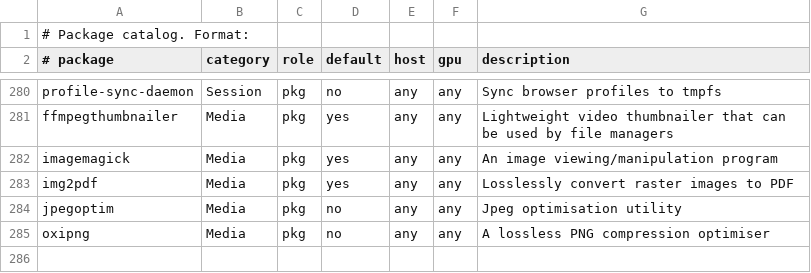
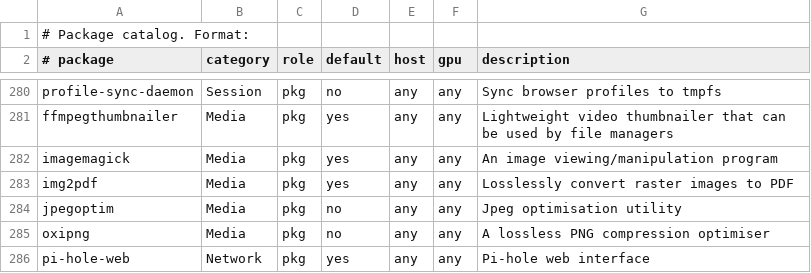
Before and after one commit to mrdillmax/dotfiles, a TSV file: packages/catalog.tsv, drawn as a sheet; only a part is shown, gaps mark what is left out; the diff names each change by its address in the sheet, - before the commit and + after, or states it on an @@ line.

Commit message:
feat(packages): keep the Pi-hole web interface selected

```diff
--- a/packages/catalog.tsv
+++ b/packages/catalog.tsv
+row 286: pi-hole-web | Network | pkg | yes | any | any | Pi-hole web interface
```
